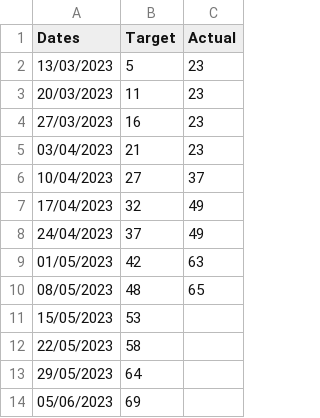
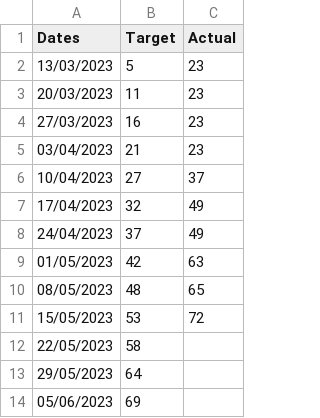
Before and after one commit to joeyclemens/cohbra, a CSV file: progress/activity_progress.csv, drawn as a sheet.

Commit message:
Update activity_progress.csv

```diff
--- a/progress/activity_progress.csv
+++ b/progress/activity_progress.csv
@@ -10,3 +10,3 @@ Dates,Target,Actual
 08/05/2023,48,65
-15/05/2023,53,
+15/05/2023,53,72
 22/05/2023,58,
```
